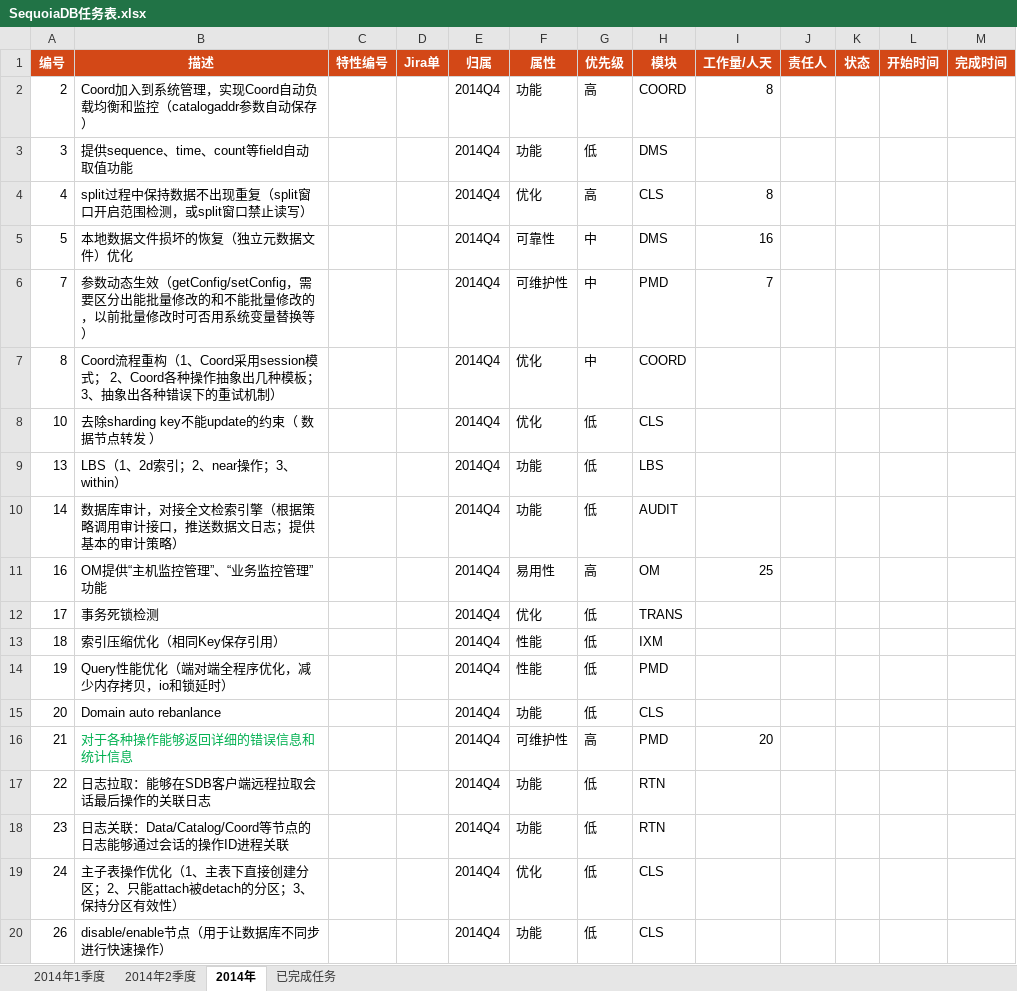
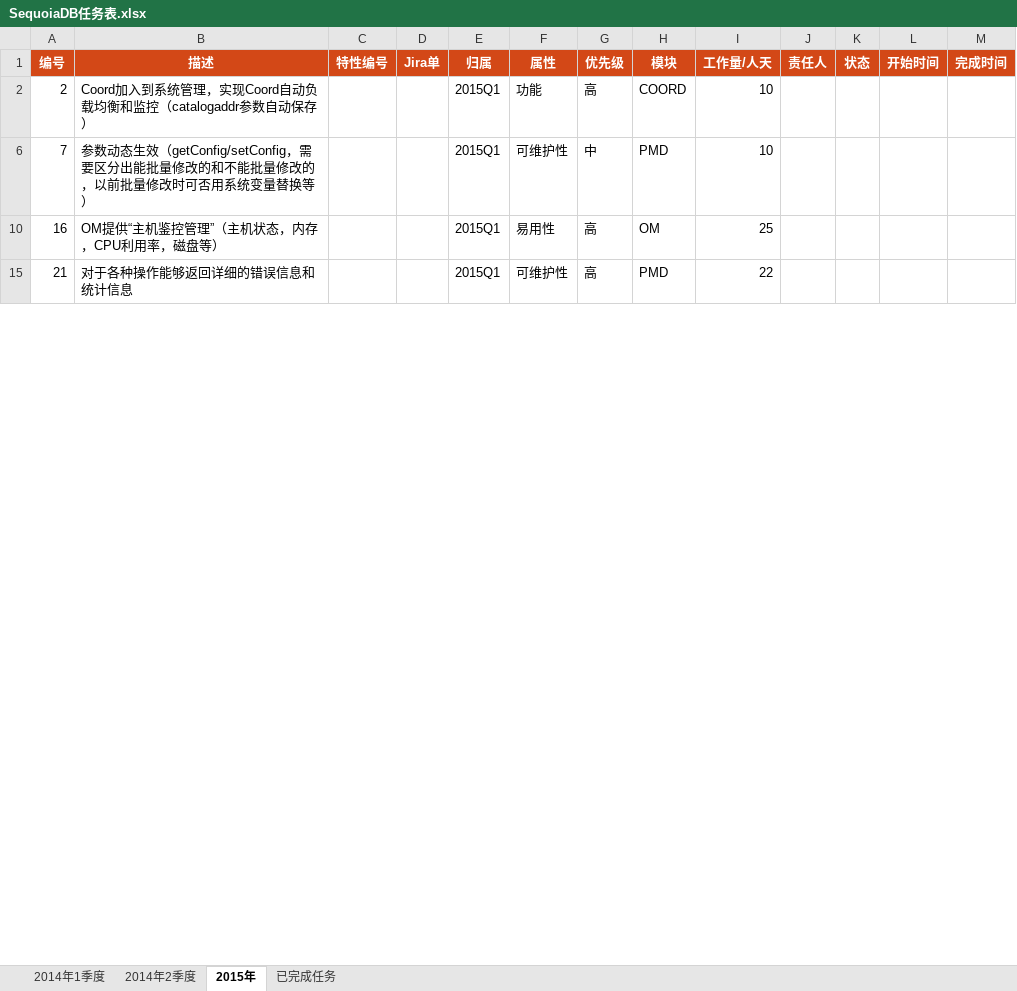
Before and after one commit to Vivian-hihi/SequoiaDB, an Excel workbook: internal_doc/00.项目管理/00.任务计划/SequoiaDB任务表.xlsx, sheet 2015年, drawn as a sheet; only a part is shown; values as stored, in another font and other column widths than the file's, no borders; conditional formats not drawn; removed rows and columns are numbered as before the commit, all else as after; the diff covers the shown part only; the diff names each change by its address in the sheet, - before the commit and + after, or states it on an @@ line.

```diff
--- a/internal_doc/00.项目管理/00.任务计划/SequoiaDB任务表.xlsx (sheet 2015年)
+++ b/internal_doc/00.项目管理/00.任务计划/SequoiaDB任务表.xlsx (sheet 2015年)
-sheet tab: 2014年
+sheet tab: 2015年
-E2 (归属): 2014Q4
+E2 (归属): 2015Q1
-I2 (工作量/人天): 8
+I2 (工作量/人天): 10
-row 3: 3 | 提供sequence、time、count等field自动取值功能 |  |  | 2014Q4 | 功能 | 低 | DMS
-row 4: 4 | split过程中保持数据不出现重复（split窗口开启范围检测，或split窗口禁止读写） |  |  | 2014Q4 | 优化 | 高 | CLS | 8
-row 5: 5 | 本地数据文件损坏的恢复（独立元数据文件）优化 |  |  | 2014Q4 | 可靠性 | 中 | DMS | 16
-E6 (归属): 2014Q4
+E6 (归属): 2015Q1
-I6 (工作量/人天): 7
+I6 (工作量/人天): 10
-row 7: 8 | Coord流程重构（1、Coord采用session模式； 2、Coord各种操作抽象出几种模板；3、抽象出各种错误下的重试机制） |  |  | 2014Q4 | 优化 | 中 | COORD
-row 8: 10 | 去除sharding key不能update的约束（ 数据节点转发 ） |  |  | 2014Q4 | 优化 | 低 | CLS
-row 9: 13 | LBS（1、2d索引；2、near操作；3、within） |  |  | 2014Q4 | 功能 | 低 | LBS
-row 10: 14 | 数据库审计，对接全文检索引擎（根据策略调用审计接口，推送数据文日志；提供基本的审计策略） |  |  | 2014Q4 | 功能 | 低 | AUDIT
-B10 (描述): OM提供“主机监控管理”、“业务监控管理”功能
+B10 (描述): OM提供“主机鉴控管理”（主机状态，内存，CPU利用率，磁盘等）
-E10 (归属): 2014Q4
+E10 (归属): 2015Q1
-row 12: 17 | 事务死锁检测 |  |  | 2014Q4 | 优化 | 低 | TRANS
-row 13: 18 | 索引压缩优化（相同Key保存引用） |  |  | 2014Q4 | 性能 | 低 | IXM
-row 14: 19 | Query性能优化（端对端全程序优化，减少内存拷贝，io和锁延时） |  |  | 2014Q4 | 性能 | 低 | PMD
-row 15: 20 | Domain auto rebanlance |  |  | 2014Q4 | 功能 | 低 | CLS
-B15 text colour: #00B050
+B15 text colour: black
-E15 (归属): 2014Q4
+E15 (归属): 2015Q1
-I15 (工作量/人天): 20
+I15 (工作量/人天): 22
-row 17: 22 | 日志拉取：能够在SDB客户端远程拉取会话最后操作的关联日志 |  |  | 2014Q4 | 功能 | 低 | RTN
-row 18: 23 | 日志关联：Data/Catalog/Coord等节点的日志能够通过会话的操作ID进程关联 |  |  | 2014Q4 | 功能 | 低 | RTN
-row 19: 24 | 主子表操作优化（1、主表下直接创建分区；2、只能attach被detach的分区；3、保持分区有效性） |  |  | 2014Q4 | 优化 | 低 | CLS
-row 20: 26 | disable/enable节点（用于让数据库不同步进行快速操作） |  |  | 2014Q4 | 功能 | 低 | CLS
```
Also changed, not shown: 9 added rows, 14 removed rows, 1 hidden or unhidden row and 12 edited cells elsewhere in this sheet, sheet 2014年1季度, sheet 已完成任务.
